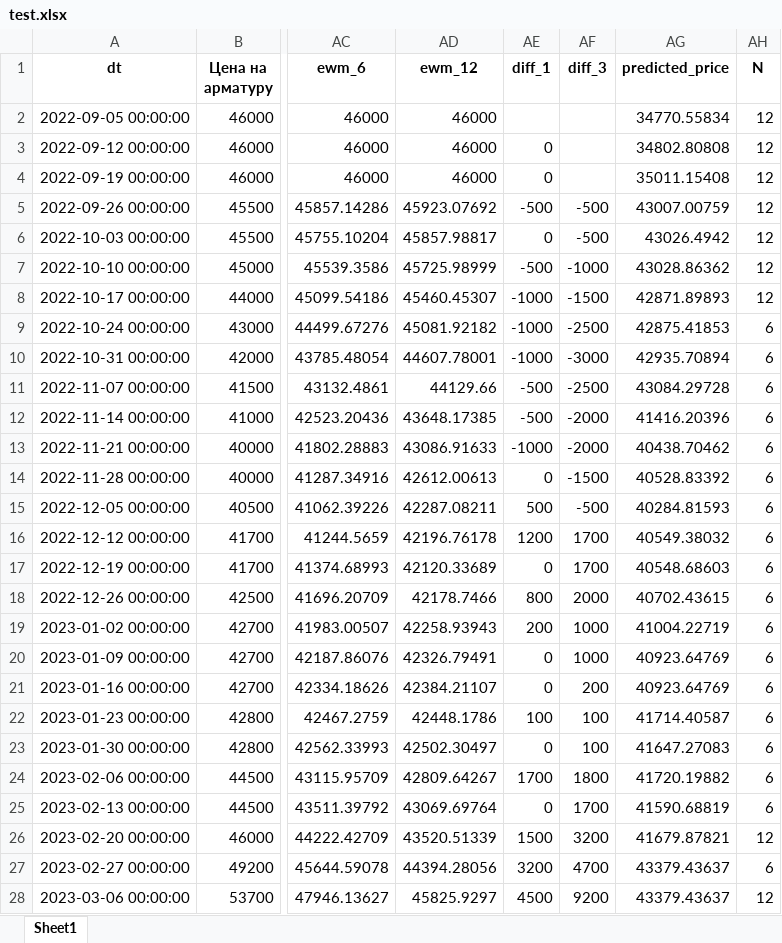
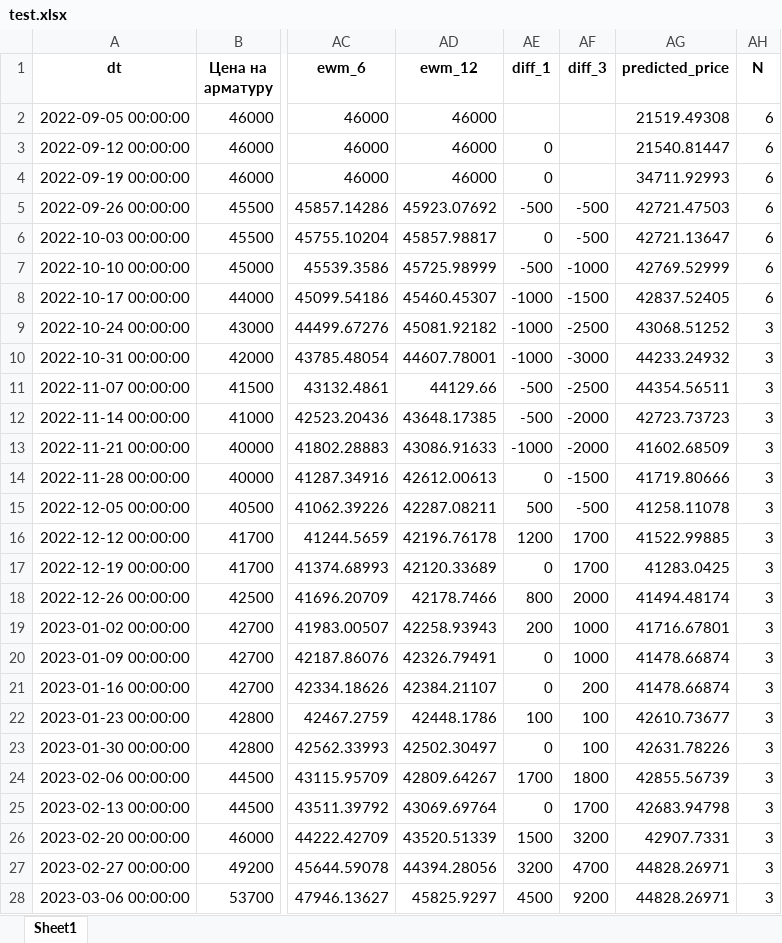
Before and after one commit to Timofey03/intensive_3, an Excel workbook: test.xlsx, sheet Sheet1, drawn as a sheet; only a part is shown, gaps mark what is left out; values as stored, in another font and other column widths than the file's, no borders; the diff covers the shown part only; the diff names each change by its address in the sheet, - before the commit and + after, or states it on an @@ line.

```diff
--- a/test.xlsx (sheet Sheet1)
+++ b/test.xlsx (sheet Sheet1)
-AG2 (predicted_price): 34770.55834
+AG2 (predicted_price): 21519.49308
-AH2:AH8 (N): 12
+AH2:AH8 (N): 6
-AG3 (predicted_price): 34802.80808
+AG3 (predicted_price): 21540.81447
-AG4 (predicted_price): 35011.15408
+AG4 (predicted_price): 34711.92993
-AG5 (predicted_price): 43007.00759
+AG5 (predicted_price): 42721.47503
-AG6 (predicted_price): 43026.4942
+AG6 (predicted_price): 42721.13647
-AG7 (predicted_price): 43028.86362
+AG7 (predicted_price): 42769.52999
-AG8 (predicted_price): 42871.89893
+AG8 (predicted_price): 42837.52405
-AG9 (predicted_price): 42875.41853
+AG9 (predicted_price): 43068.51252
-AH9:AH25 (N): 6
+AH9:AH25 (N): 3
-AG10 (predicted_price): 42935.70894
+AG10 (predicted_price): 44233.24932
-AG11 (predicted_price): 43084.29728
+AG11 (predicted_price): 44354.56511
-AG12 (predicted_price): 41416.20396
+AG12 (predicted_price): 42723.73723
-AG13 (predicted_price): 40438.70462
+AG13 (predicted_price): 41602.68509
-AG14 (predicted_price): 40528.83392
+AG14 (predicted_price): 41719.80666
-AG15 (predicted_price): 40284.81593
+AG15 (predicted_price): 41258.11078
-AG16 (predicted_price): 40549.38032
+AG16 (predicted_price): 41522.99885
-AG17 (predicted_price): 40548.68603
+AG17 (predicted_price): 41283.0425
-AG18 (predicted_price): 40702.43615
+AG18 (predicted_price): 41494.48174
-AG19 (predicted_price): 41004.22719
+AG19 (predicted_price): 41716.67801
-AG20:AG21 (predicted_price): 40923.64769
+AG20:AG21 (predicted_price): 41478.66874
-AG22 (predicted_price): 41714.40587
+AG22 (predicted_price): 42610.73677
-AG23 (predicted_price): 41647.27083
+AG23 (predicted_price): 42631.78226
-AG24 (predicted_price): 41720.19882
+AG24 (predicted_price): 42855.56739
-AG25 (predicted_price): 41590.68819
+AG25 (predicted_price): 42683.94798
-AG26 (predicted_price): 41679.87821
+AG26 (predicted_price): 42907.7331
-AH26 (N): 12
+AH26 (N): 3
-AG27:AG28 (predicted_price): 43379.43637
+AG27:AG28 (predicted_price): 44828.26971
-AH27 (N): 6
+AH27 (N): 3
-AH28 (N): 12
+AH28 (N): 3
```
Also changed, not shown: 2 edited cells elsewhere in this sheet, 2 other files.
